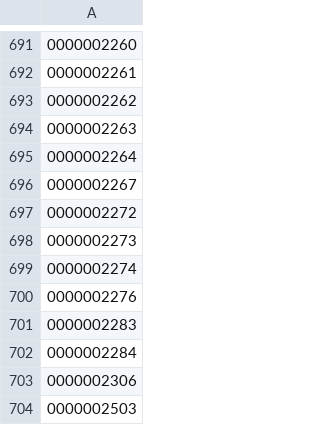
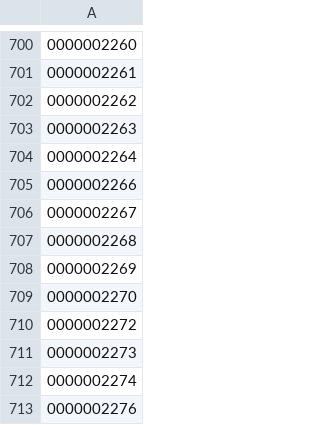
Before and after one commit to yykuso/matsuyafoodsmap, a CSV file: data/ライスおかわり無料.csv, drawn as a sheet; only a part is shown, gaps mark what is left out; the shorter side is filled out with more unchanged rows; the diff covers the shown part only; the diff names each change by its address in the sheet, - before the commit and + after, or states it on an @@ line.

```diff
--- a/data/ライスおかわり無料.csv
+++ b/data/ライスおかわり無料.csv
+row 705: 0000002266
+row 707: 0000002268
+row 708: 0000002269
+row 709: 0000002270
```
Also changed, not shown: 11 added rows and 2 removed rows elsewhere in this file, data/codeFilterOptions.csv, 1 other file.
